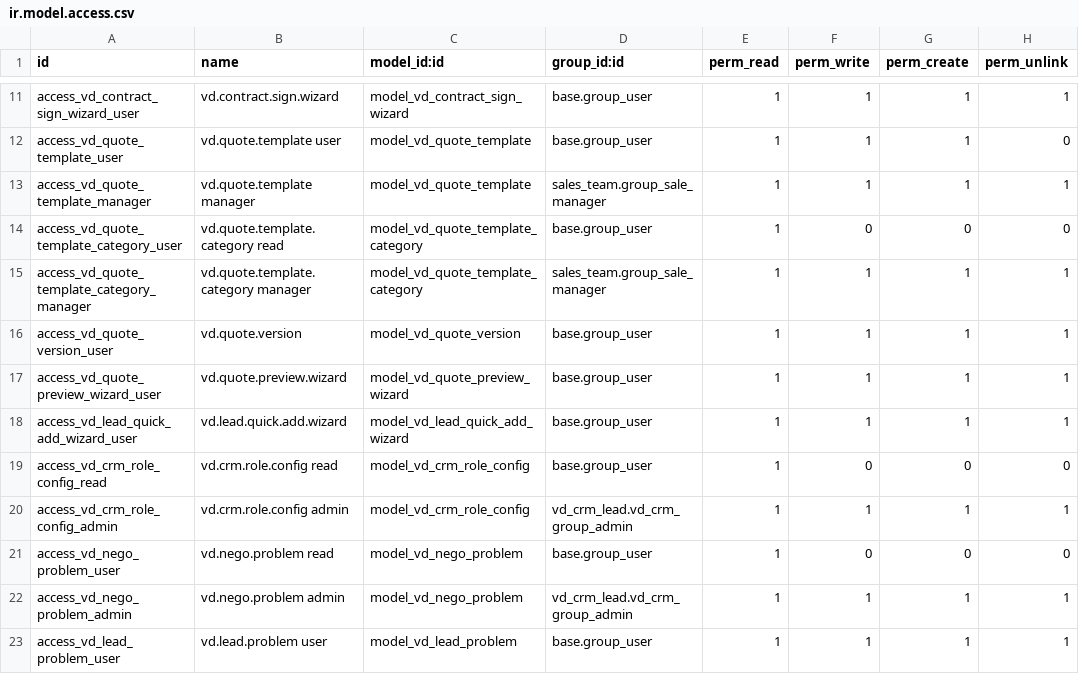
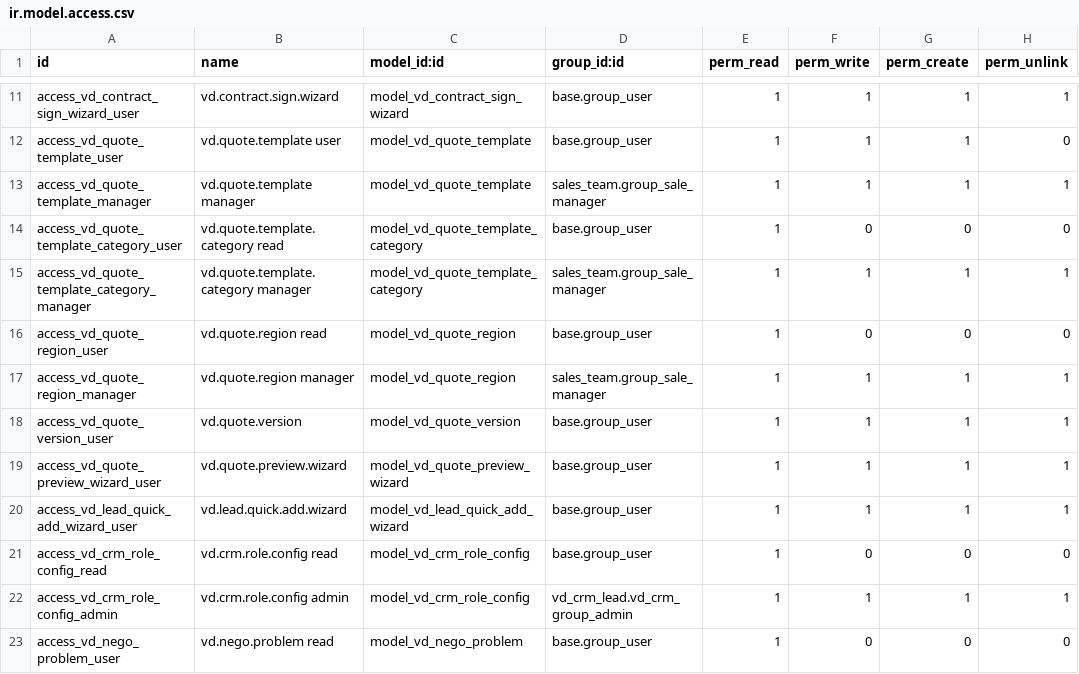
Before and after one commit to Vinaduy/vinaduy-addons-crm, a CSV file: vd_crm_lead/security/ir.model.access.csv, drawn as a sheet; only a part is shown, gaps mark what is left out; the shorter side is filled out with more unchanged rows.

```diff
--- a/vd_crm_lead/security/ir.model.access.csv
+++ b/vd_crm_lead/security/ir.model.access.csv
@@ -15,2 +15,4 @@ access_vd_quote_template_category_user,vd.quote.template.category read,model_vd_
 access_vd_quote_template_category_manager,vd.quote.template.category manager,model_vd_quote_template_category,sales_team.group_sale_manager,1,1,1,1
+access_vd_quote_region_user,vd.quote.region read,model_vd_quote_region,base.group_user,1,0,0,0
+access_vd_quote_region_manager,vd.quote.region manager,model_vd_quote_region,sales_team.group_sale_manager,1,1,1,1
 access_vd_quote_version_user,vd.quote.version,model_vd_quote_version,base.group_user,1,1,1,1
```
Also changed, not shown: 8 other files.
